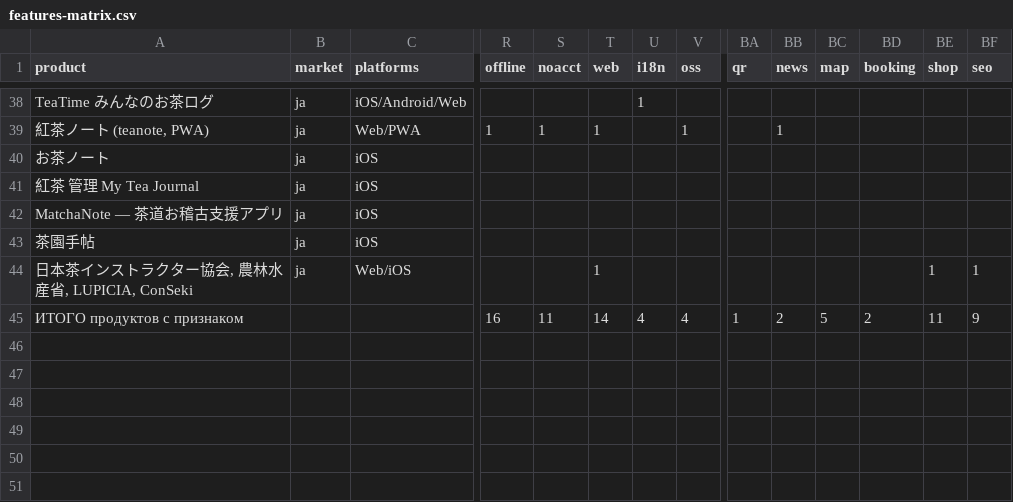
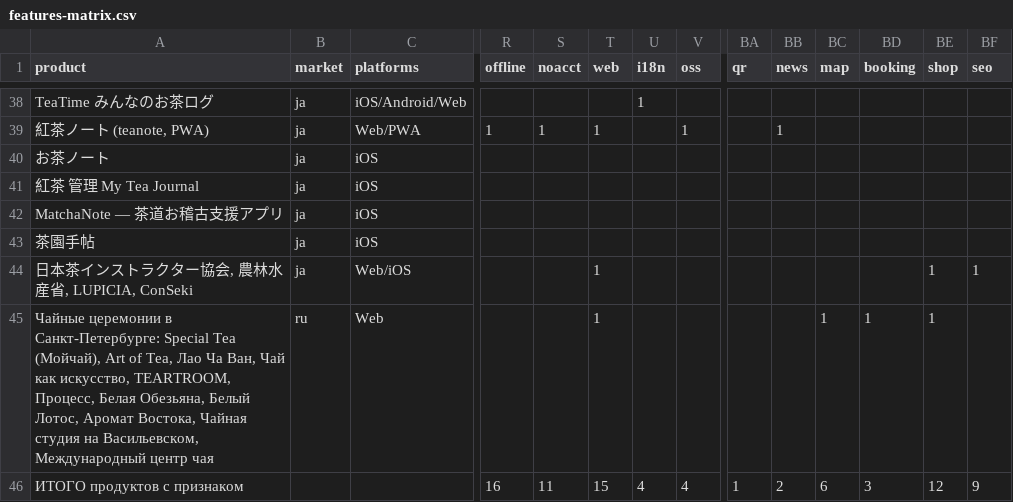
Before and after one commit to volinadtim/justea-web, a CSV file: docs/competitors/features-matrix.csv, drawn as a sheet; only a part is shown, gaps mark what is left out; addresses are those after the commit; rows hold the shown columns only; the diff names each change by its address in the sheet, - before the commit and + after, or states it on an @@ line.

```diff
--- a/docs/competitors/features-matrix.csv
+++ b/docs/competitors/features-matrix.csv
+row 45: Чайные церемонии в Санкт-Петербурге: Special Tea (Мойчай), Art of Tea, Лао Ча Ван, Чай как искусство, TEARTROOM, Процесс, Белая Обезьяна, Белый Лотос, Аромат Востока, Чайная студия на Васильевском, Международный центр чая | ru | Web |  |  | 1 |  |  |  |  | 1 | 1 | 1
-T46 (web): 14
+T46 (web): 15
-BC46 (map): 5
+BC46 (map): 6
-BD46 (booking): 2
+BD46 (booking): 3
-BE46 (shop): 11
+BE46 (shop): 12
```
Also changed, not shown: 2 other files.
